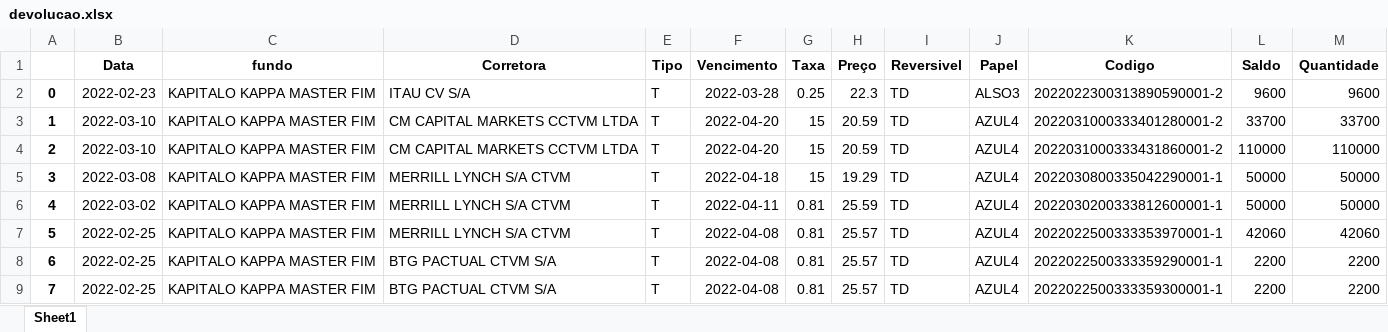
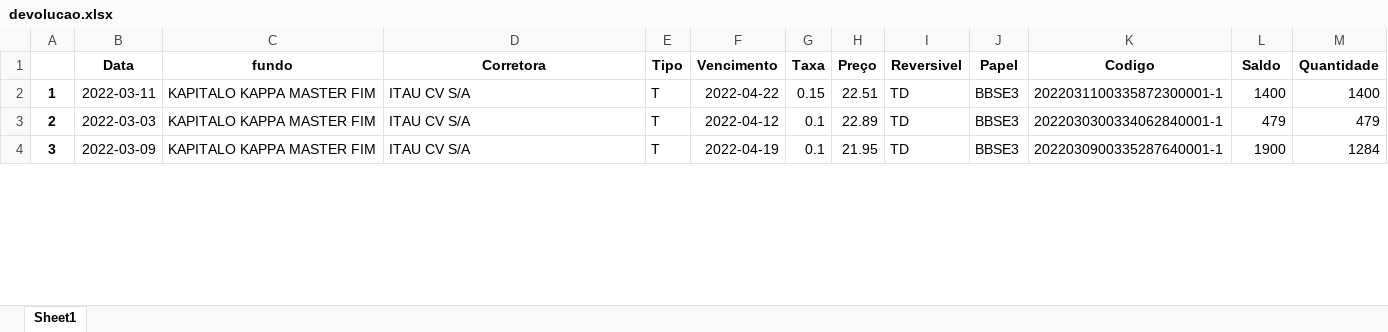
Before and after one commit to jvictorkap/BTC, an Excel workbook: Aluguel/stream-dash/devolucao.xlsx, sheet Sheet1, drawn as a sheet; only a part is shown; values as stored, in another font and other column widths than the file's, no borders; removed rows and columns are numbered as before the commit, all else as after; the diff covers the shown part only; the diff names each change by its address in the sheet, - before the commit and + after, or states it on an @@ line.

```diff
--- a/Aluguel/stream-dash/devolucao.xlsx (sheet Sheet1)
+++ b/Aluguel/stream-dash/devolucao.xlsx (sheet Sheet1)
-row 2: 0 | 2022-02-23 | KAPITALO KAPPA MASTER FIM | ITAU CV S/A | T | 2022-03-28 | 0.25 | 22.3 | TD | ALSO3 | 2022022300313890590001-2 | 9600 | 9600
-B2 (Data): 2022-03-10
+B2 (Data): 2022-03-11
-D2:D3 (Corretora): CM CAPITAL MARKETS CCTVM LTDA
+D2:D3 (Corretora): ITAU CV S/A
-F2 (Vencimento): 2022-04-20
+F2 (Vencimento): 2022-04-22
-G2 (Taxa): 15
+G2 (Taxa): 0.15
-H2 (Preço): 20.59
+H2 (Preço): 22.51
-J2:J4 (Papel): AZUL4
+J2:J4 (Papel): BBSE3
-K2 (Codigo): 2022031000333401280001-2
+K2 (Codigo): 2022031100335872300001-1
-L2 (Saldo): 33700
+L2 (Saldo): 1400
-M2 (Quantidade): 33700
+M2 (Quantidade): 1400
-B3 (Data): 2022-03-10
+B3 (Data): 2022-03-03
-F3 (Vencimento): 2022-04-20
+F3 (Vencimento): 2022-04-12
-G3:G4 (Taxa): 15
+G3:G4 (Taxa): 0.1
-H3 (Preço): 20.59
+H3 (Preço): 22.89
-K3 (Codigo): 2022031000333431860001-2
+K3 (Codigo): 2022030300334062840001-1
-L3 (Saldo): 110000
+L3 (Saldo): 479
-M3 (Quantidade): 110000
+M3 (Quantidade): 479
-B4 (Data): 2022-03-08
+B4 (Data): 2022-03-09
-D4 (Corretora): MERRILL LYNCH S/A CTVM
+D4 (Corretora): ITAU CV S/A
-F4 (Vencimento): 2022-04-18
+F4 (Vencimento): 2022-04-19
-H4 (Preço): 19.29
+H4 (Preço): 21.95
-K4 (Codigo): 2022030800335042290001-1
+K4 (Codigo): 2022030900335287640001-1
-L4 (Saldo): 50000
+L4 (Saldo): 1900
-M4 (Quantidade): 50000
+M4 (Quantidade): 1284
-row 6: 4 | 2022-03-02 | KAPITALO KAPPA MASTER FIM | MERRILL LYNCH S/A CTVM | T | 2022-04-11 | 0.81 | 25.59 | TD | AZUL4 | 2022030200333812600001-1 | 50000 | 50000
-row 7: 5 | 2022-02-25 | KAPITALO KAPPA MASTER FIM | MERRILL LYNCH S/A CTVM | T | 2022-04-08 | 0.81 | 25.57 | TD | AZUL4 | 2022022500333353970001-1 | 42060 | 42060
-row 8: 6 | 2022-02-25 | KAPITALO KAPPA MASTER FIM | BTG PACTUAL CTVM S/A | T | 2022-04-08 | 0.81 | 25.57 | TD | AZUL4 | 2022022500333359290001-1 | 2200 | 2200
-row 9: 7 | 2022-02-25 | KAPITALO KAPPA MASTER FIM | BTG PACTUAL CTVM S/A | T | 2022-04-08 | 0.81 | 25.57 | TD | AZUL4 | 2022022500333359300001-1 | 2200 | 2200
```
Also changed, not shown: 31 added rows, 21 removed rows and 83 edited cells elsewhere in this sheet, Aluguel/stream-dash/devol.xlsx, Aluguel/stream-dash/df_recall.xlsx, 2 other files.
